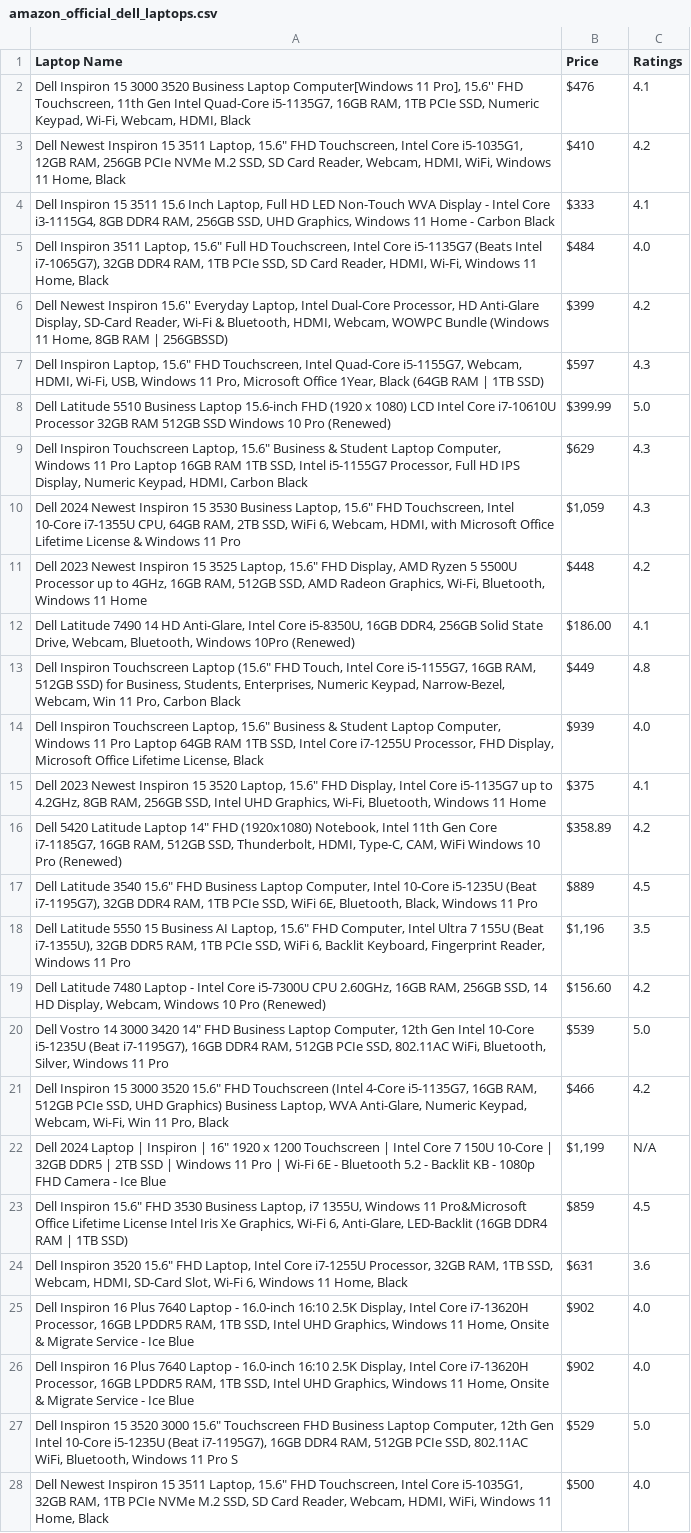
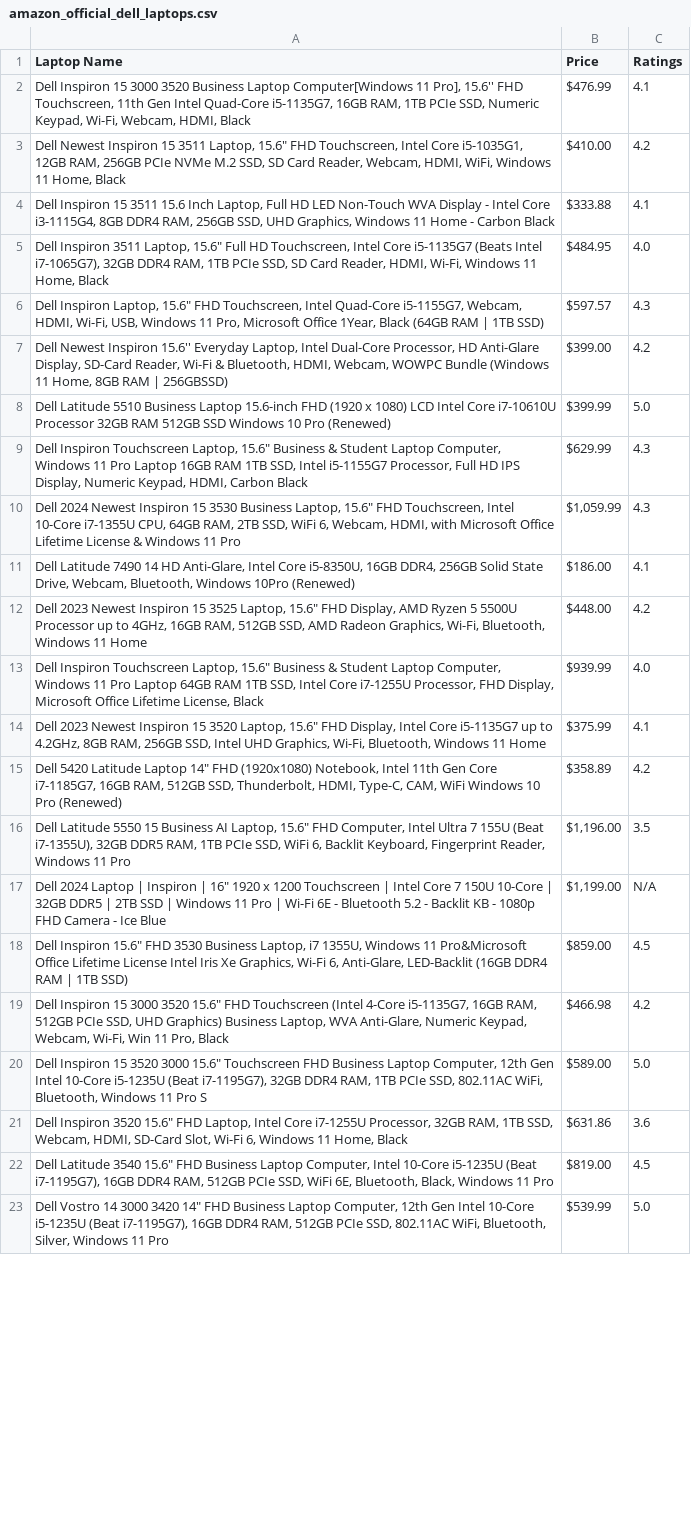
Before and after one commit to KA1823/new-web-scrapping, a CSV file: amazon_official_dell_laptops.csv, drawn as a sheet; only a part is shown; removed rows and columns are numbered as before the commit, all else as after; the diff covers the shown part only; the diff names each change by its address in the sheet, - before the commit and + after, or states it on an @@ line.

Commit message:
added decimal and fraction value to the script

```diff
--- a/amazon_official_dell_laptops.csv
+++ b/amazon_official_dell_laptops.csv
-B2 (Price): $476
+B2 (Price): $476.99
-B3 (Price): $410
+B3 (Price): $410.00
-B4 (Price): $333
+B4 (Price): $333.88
-B5 (Price): $484
+B5 (Price): $484.95
-row 6: Dell Newest Inspiron 15.6'' Everyday Laptop, Intel Dual-Core Processor, HD Anti-Glare Display, SD-Card Reader, Wi-Fi & Bluetooth, HDMI, Webcam, WOWPC Bundle (Windows 11 Home, 8GB RAM | 256GBSSD) | $399 | 4.2
-B6 (Price): $597
+B6 (Price): $597.57
+row 7: Dell Newest Inspiron 15.6'' Everyday Laptop, Intel Dual-Core Processor, HD Anti-Glare Display, SD-Card Reader, Wi-Fi & Bluetooth, HDMI, Webcam, WOWPC Bundle (Windows 11 Home, 8GB RAM | 256GBSSD) | $399.00 | 4.2
-B9 (Price): $629
+B9 (Price): $629.99
-B10 (Price): $1,059
+B10 (Price): $1,059.99
-row 11: Dell 2023 Newest Inspiron 15 3525 Laptop, 15.6" FHD Display, AMD Ryzen 5 5500U Processor up to 4GHz, 16GB RAM, 512GB SSD, AMD Radeon Graphics, Wi-Fi, Bluetooth, Windows 11 Home | $448 | 4.2
-row 13: Dell Inspiron Touchscreen Laptop (15.6" FHD Touch, Intel Core i5-1155G7, 16GB RAM, 512GB SSD) for Business, Students, Enterprises, Numeric Keypad, Narrow-Bezel, Webcam, Win 11 Pro, Carbon Black | $449 | 4.8
+row 12: Dell 2023 Newest Inspiron 15 3525 Laptop, 15.6" FHD Display, AMD Ryzen 5 5500U Processor up to 4GHz, 16GB RAM, 512GB SSD, AMD Radeon Graphics, Wi-Fi, Bluetooth, Windows 11 Home | $448.00 | 4.2
-B13 (Price): $939
+B13 (Price): $939.99
-B14 (Price): $375
+B14 (Price): $375.99
-row 17: Dell Latitude 3540 15.6" FHD Business Laptop Computer, Intel 10-Core i5-1235U (Beat i7-1195G7), 32GB DDR4 RAM, 1TB PCIe SSD, WiFi 6E, Bluetooth, Black, Windows 11 Pro | $889 | 4.5
-B16 (Price): $1,196
+B16 (Price): $1,196.00
-row 19: Dell Latitude 7480 Laptop - Intel Core i5-7300U CPU 2.60GHz, 16GB RAM, 256GB SSD, 14 HD Display, Webcam, Windows 10 Pro (Renewed) | $156.60 | 4.2
-row 20: Dell Vostro 14 3000 3420 14" FHD Business Laptop Computer, 12th Gen Intel 10-Core i5-1235U (Beat i7-1195G7), 16GB DDR4 RAM, 512GB PCIe SSD, 802.11AC WiFi, Bluetooth, Silver, Windows 11 Pro | $539 | 5.0
-row 21: Dell Inspiron 15 3000 3520 15.6" FHD Touchscreen (Intel 4-Core i5-1135G7, 16GB RAM, 512GB PCIe SSD, UHD Graphics) Business Laptop, WVA Anti-Glare, Numeric Keypad, Webcam, Wi-Fi, Win 11 Pro, Black | $466 | 4.2
-B17 (Price): $1,199
+B17 (Price): $1,199.00
-B18 (Price): $859
+B18 (Price): $859.00
+row 19: Dell Inspiron 15 3000 3520 15.6" FHD Touchscreen (Intel 4-Core i5-1135G7, 16GB RAM, 512GB PCIe SSD, UHD Graphics) Business Laptop, WVA Anti-Glare, Numeric Keypad, Webcam, Wi-Fi, Win 11 Pro, Black | $466.98 | 4.2
+row 20: Dell Inspiron 15 3520 3000 15.6" Touchscreen FHD Business Laptop Computer, 12th Gen Intel 10-Core i5-1235U (Beat i7-1195G7), 32GB DDR4 RAM, 1TB PCIe SSD, 802.11AC WiFi, Bluetooth, Windows 11 Pro S | $589.00 | 5.0
-B21 (Price): $631
+B21 (Price): $631.86
-row 25: Dell Inspiron 16 Plus 7640 Laptop - 16.0-inch 16:10 2.5K Display, Intel Core i7-13620H Processor, 16GB LPDDR5 RAM, 1TB SSD, Intel UHD Graphics, Windows 11 Home, Onsite & Migrate Service - Ice Blue | $902 | 4.0
-row 26: Dell Inspiron 16 Plus 7640 Laptop - 16.0-inch 16:10 2.5K Display, Intel Core i7-13620H Processor, 16GB LPDDR5 RAM, 1TB SSD, Intel UHD Graphics, Windows 11 Home, Onsite & Migrate Service - Ice Blue | $902 | 4.0
-row 27: Dell Inspiron 15 3520 3000 15.6" Touchscreen FHD Business Laptop Computer, 12th Gen Intel 10-Core i5-1235U (Beat i7-1195G7), 16GB DDR4 RAM, 512GB PCIe SSD, 802.11AC WiFi, Bluetooth, Windows 11 Pro S | $529 | 5.0
-row 28: Dell Newest Inspiron 15 3511 Laptop, 15.6" FHD Touchscreen, Intel Core i5-1035G1, 32GB RAM, 1TB PCIe NVMe M.2 SSD, SD Card Reader, Webcam, HDMI, WiFi, Windows 11 Home, Black | $500 | 4.0
+row 22: Dell Latitude 3540 15.6" FHD Business Laptop Computer, Intel 10-Core i5-1235U (Beat i7-1195G7), 16GB DDR4 RAM, 512GB PCIe SSD, WiFi 6E, Bluetooth, Black, Windows 11 Pro | $819.00 | 4.5
+row 23: Dell Vostro 14 3000 3420 14" FHD Business Laptop Computer, 12th Gen Intel 10-Core i5-1235U (Beat i7-1195G7), 16GB DDR4 RAM, 512GB PCIe SSD, 802.11AC WiFi, Bluetooth, Silver, Windows 11 Pro | $539.99 | 5.0
```
Also changed, not shown: 1 added row, 20 removed rows and 1 edited cell elsewhere in this file, 1 other file.
